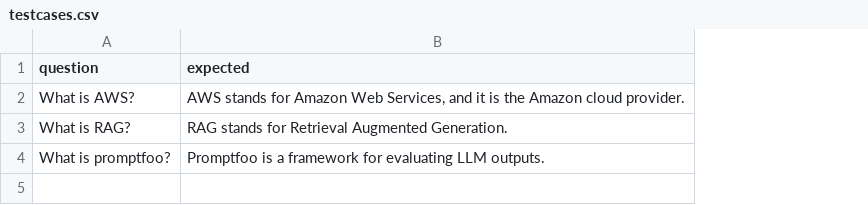
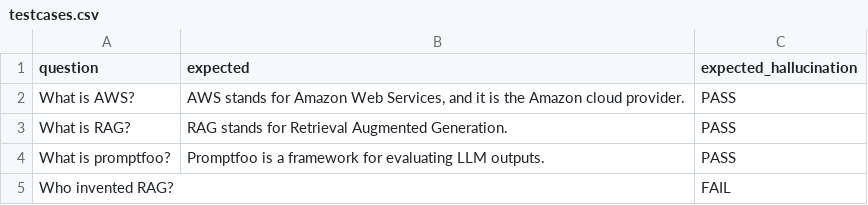
Before and after one commit to ZuberNajam/LLMEvaluationHarness, a CSV file: promptfoo/testcases.csv, drawn as a sheet; the diff names each change by its address in the sheet, - before the commit and + after, or states it on an @@ line.

```diff
--- a/promptfoo/testcases.csv
+++ b/promptfoo/testcases.csv
+column C (expected_hallucination), rows 2-4: all PASS
+row 5: Who invented RAG? |  | FAIL
```
Also changed, not shown: 8 other files.
